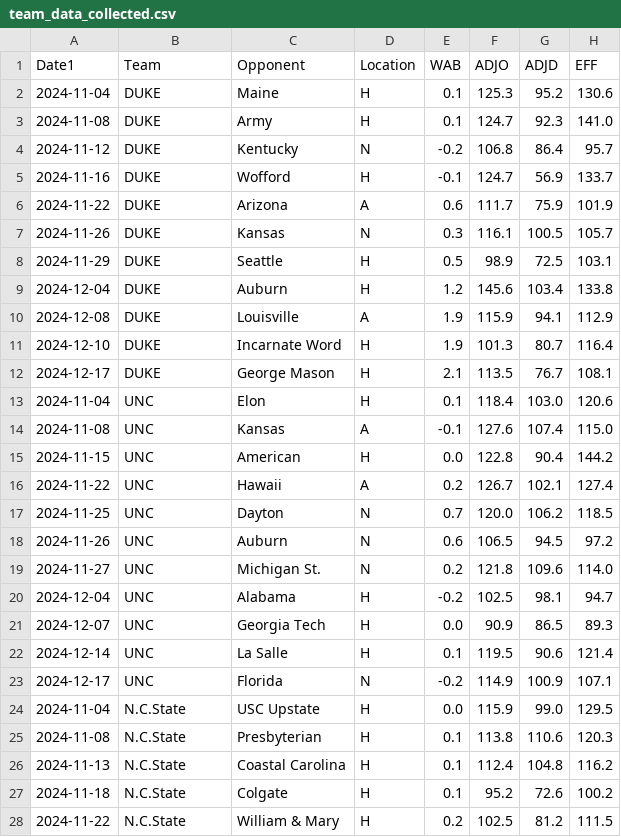
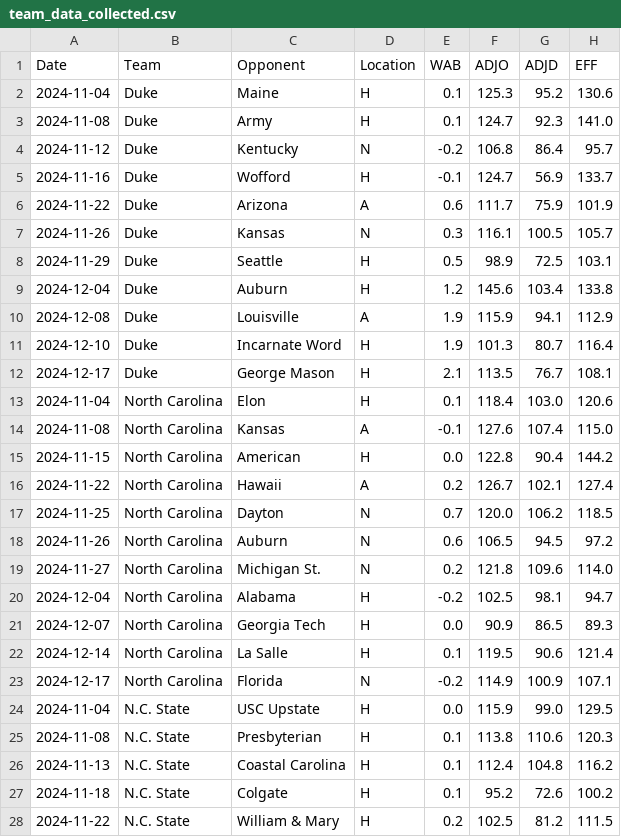
Before and after one commit to visheshgupta19/Stats_competition-, a CSV file: team_data_collected.csv, drawn as a sheet; only a part is shown; the diff covers the shown part only; the diff names each change by its address in the sheet, - before the commit and + after, or states it on an @@ line.

Commit message:
added opponent data

```diff
--- a/team_data_collected.csv
+++ b/team_data_collected.csv
-A1: Date1
+A1: Date
-B2:B12 (Team): DUKE
+B2:B12 (Team): Duke
-B13:B23 (Team): UNC
+B13:B23 (Team): North Carolina
-B24:B28 (Team): N.C.State
+B24:B28 (Team): N.C. State
```
Also changed, not shown: 24 edited cells elsewhere in this file, 5 other files.
